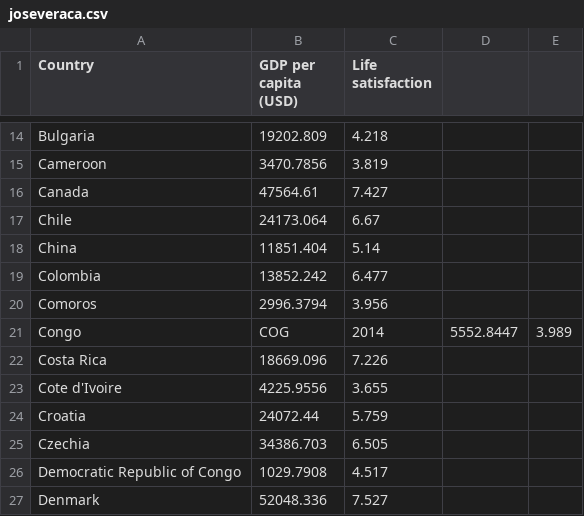
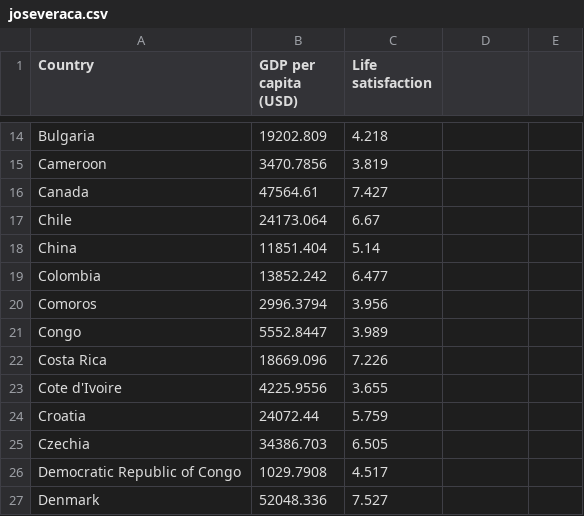
Before and after one commit to Aishateamo2018/examenprimer, a CSV file: joseveraca.csv, drawn as a sheet; only a part is shown, gaps mark what is left out.

Commit message:
Add files via upload

```diff
--- a/joseveraca.csv
+++ b/joseveraca.csv
@@ -20,3 +20,3 @@ Colombia,13852.242,6.477
 Comoros,2996.3794,3.956
-Congo,COG,2014,5552.8447,3.989
+Congo,5552.8447,3.989
 Costa Rica,18669.096,7.226
```
